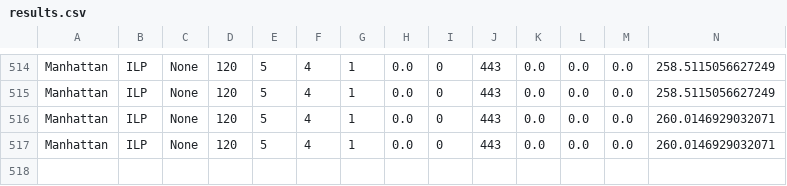
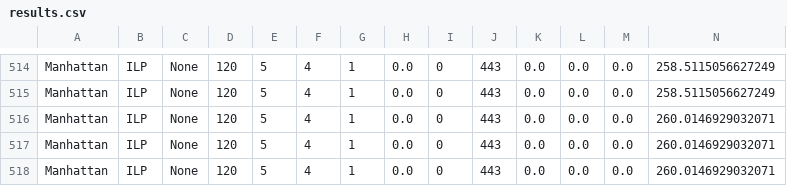
Before and after one commit to Leot6/AMoD, a CSV file: output/results.csv, drawn as a sheet; only a part is shown, gaps mark what is left out; rows hold the shown columns only; the diff names each change by its address in the sheet, - before the commit and + after, or states it on an @@ line.

```diff
--- a/output/results.csv
+++ b/output/results.csv
+row 518: Manhattan | ILP | None | 120 | 5 | 4 | 1 | 0.0 | 0 | 443 | 0.0 | 0.0 | 0.0 | 260.0146929032071
```
Also changed, not shown: 5 other files.
